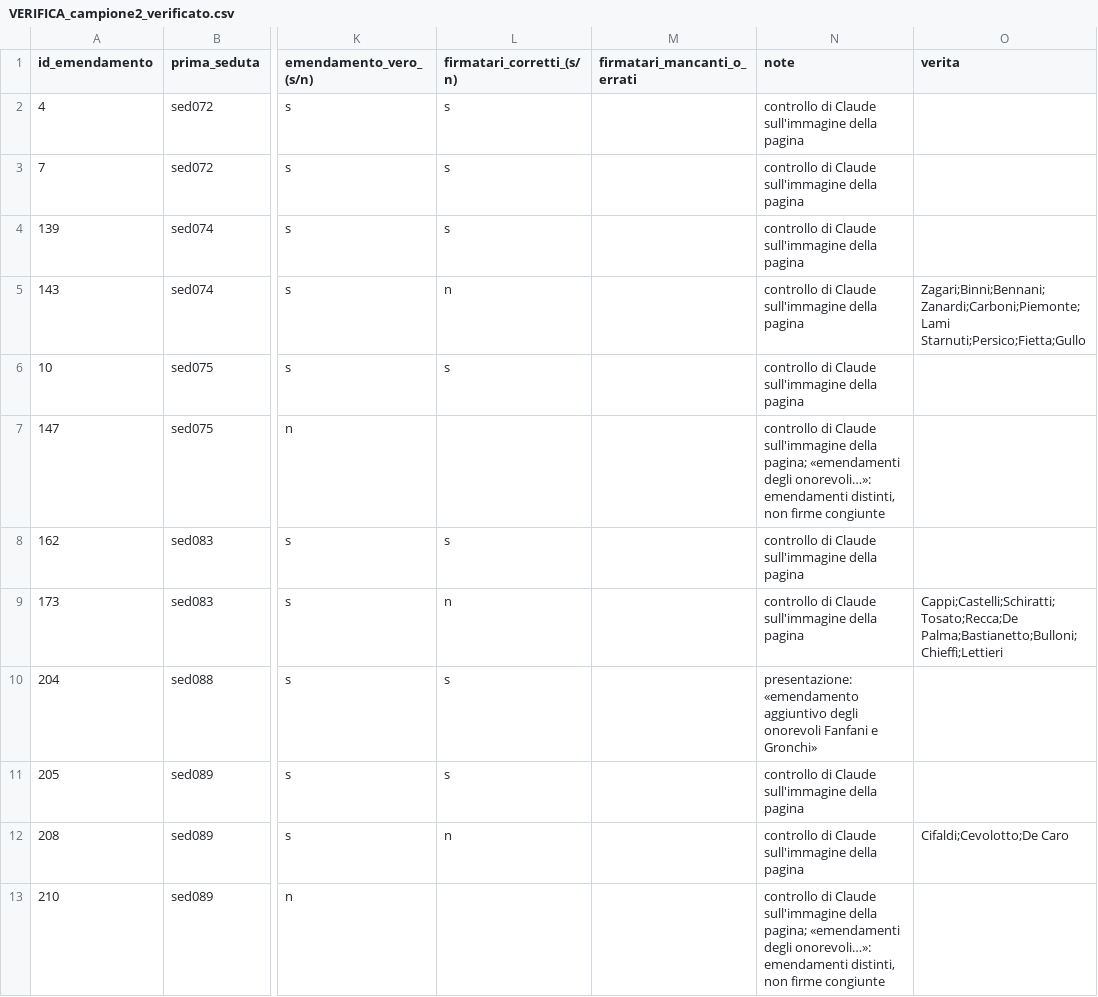
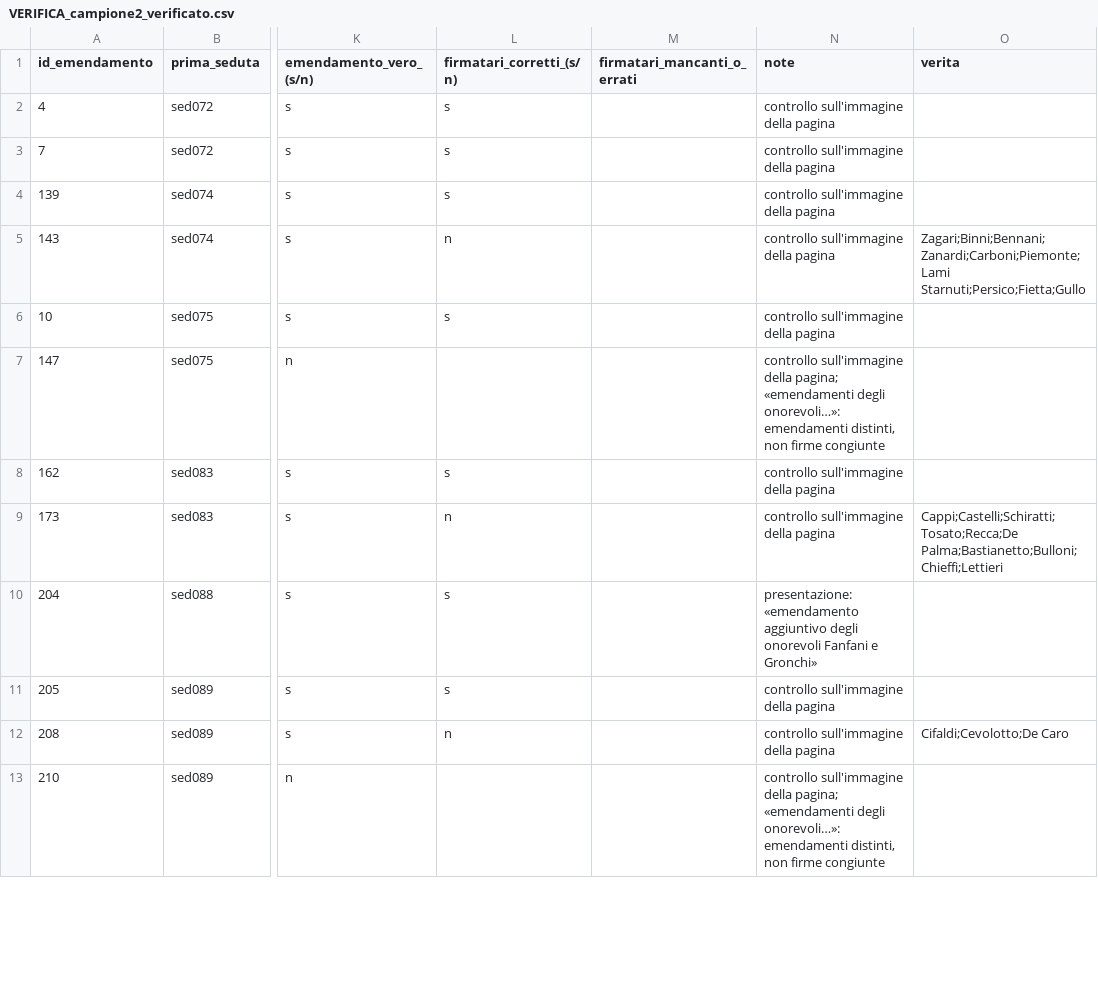
Before and after one commit to giacomo-melli/costituente-reti, a CSV file: pipeline/extraction/VERIFICA_campione2_verificato.csv, drawn as a sheet; only a part is shown, gaps mark what is left out; the diff covers the shown part only; the diff names each change by its address in the sheet, - before the commit and + after, or states it on an @@ line.

Commit message:
Codebook e file di verifica: formulazione uniforme dei controlli sull'immagine

```diff
--- a/pipeline/extraction/VERIFICA_campione2_verificato.csv
+++ b/pipeline/extraction/VERIFICA_campione2_verificato.csv
-N2:N6 (note): controllo di Claude sull'immagine della pagina
+N2:N6 (note): controllo sull'immagine della pagina
-N7 (note): controllo di Claude sull'immagine della…
+N7 (note): controllo sull'immagine della…
-N8:N9 (note): controllo di Claude sull'immagine della pagina
+N8:N9 (note): controllo sull'immagine della pagina
-N11:N12 (note): controllo di Claude sull'immagine della pagina
+N11:N12 (note): controllo sull'immagine della pagina
-N13 (note): controllo di Claude sull'immagine della…
+N13 (note): controllo sull'immagine della…
```
Also changed, not shown: 23 edited cells elsewhere in this file, 2 other files.
